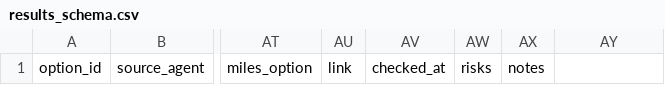
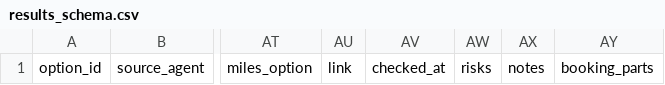
Before and after one commit to HyperbolicTimeChamber/fair-fares, a CSV file: fair-fares/assets/results_schema.csv, drawn as a sheet; only a part is shown, gaps mark what is left out; the diff names each change by its address in the sheet, - before the commit and + after, or states it on an @@ line.

```diff
--- a/fair-fares/assets/results_schema.csv
+++ b/fair-fares/assets/results_schema.csv
-AY1: (empty)
+AY1: booking_parts
```
Also changed, not shown: 9 other files.
